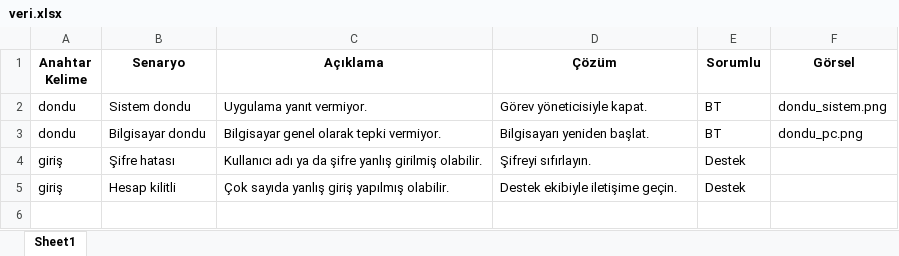
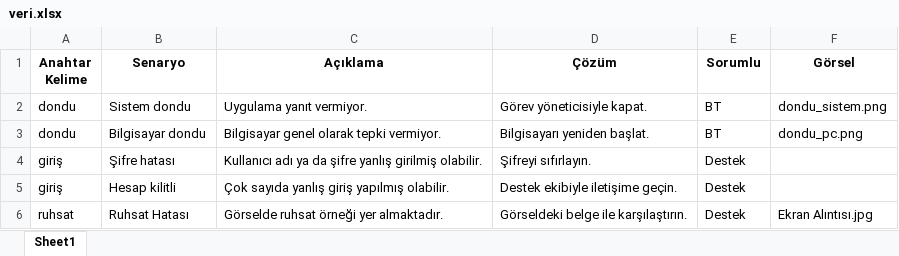
Before and after one commit to cemyilmaz20/cyhelp-ai, an Excel workbook: veri.xlsx, sheet Sheet1, drawn as a sheet; values as stored, in another font and other column widths than the file's, no borders; the diff names each change by its address in the sheet, - before the commit and + after, or states it on an @@ line.

Commit message:
Add files via upload

```diff
--- a/veri.xlsx (sheet Sheet1)
+++ b/veri.xlsx (sheet Sheet1)
+row 6: ruhsat | Ruhsat Hatası | Görselde ruhsat örneği yer almaktadır. | Görseldeki belge ile karşılaştırın. | Destek | Ekran Alıntısı.jpg
```
